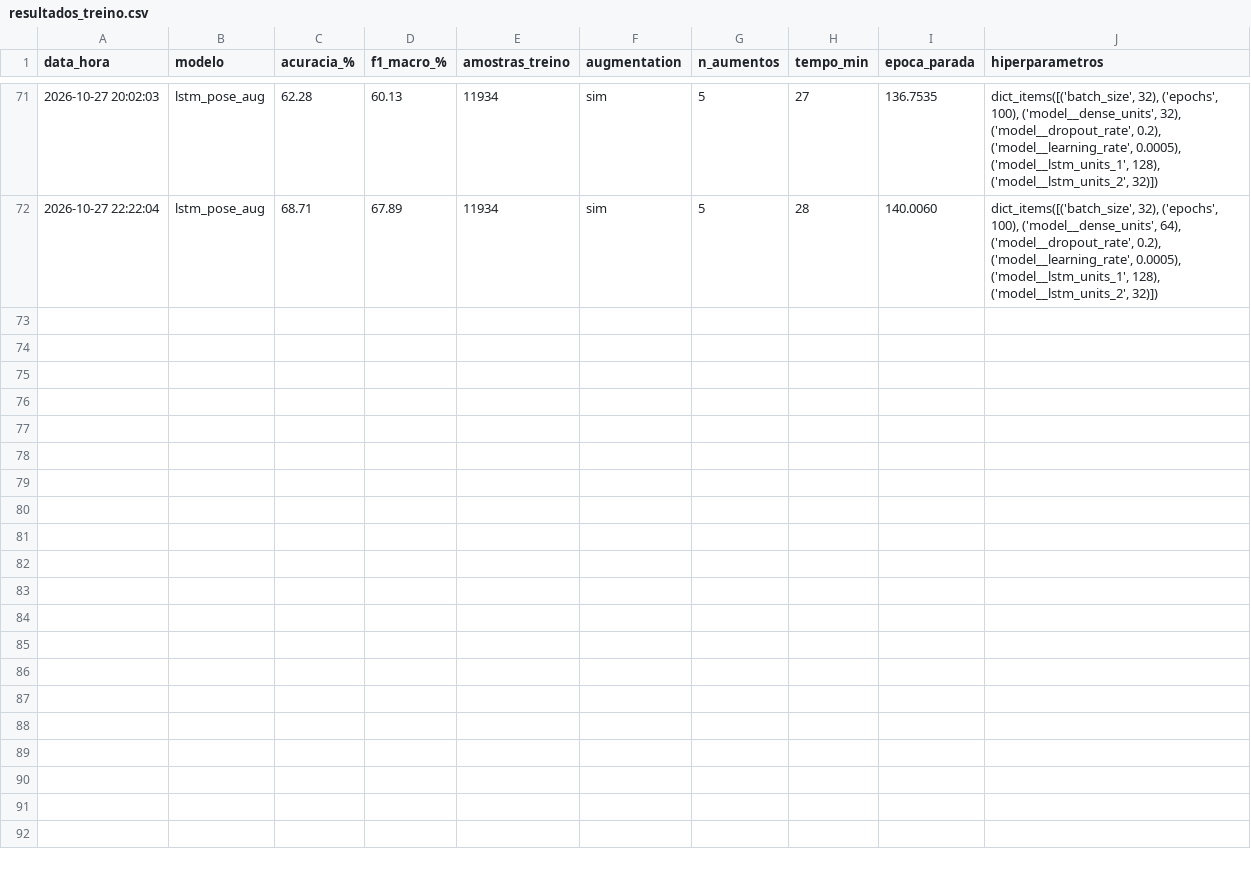
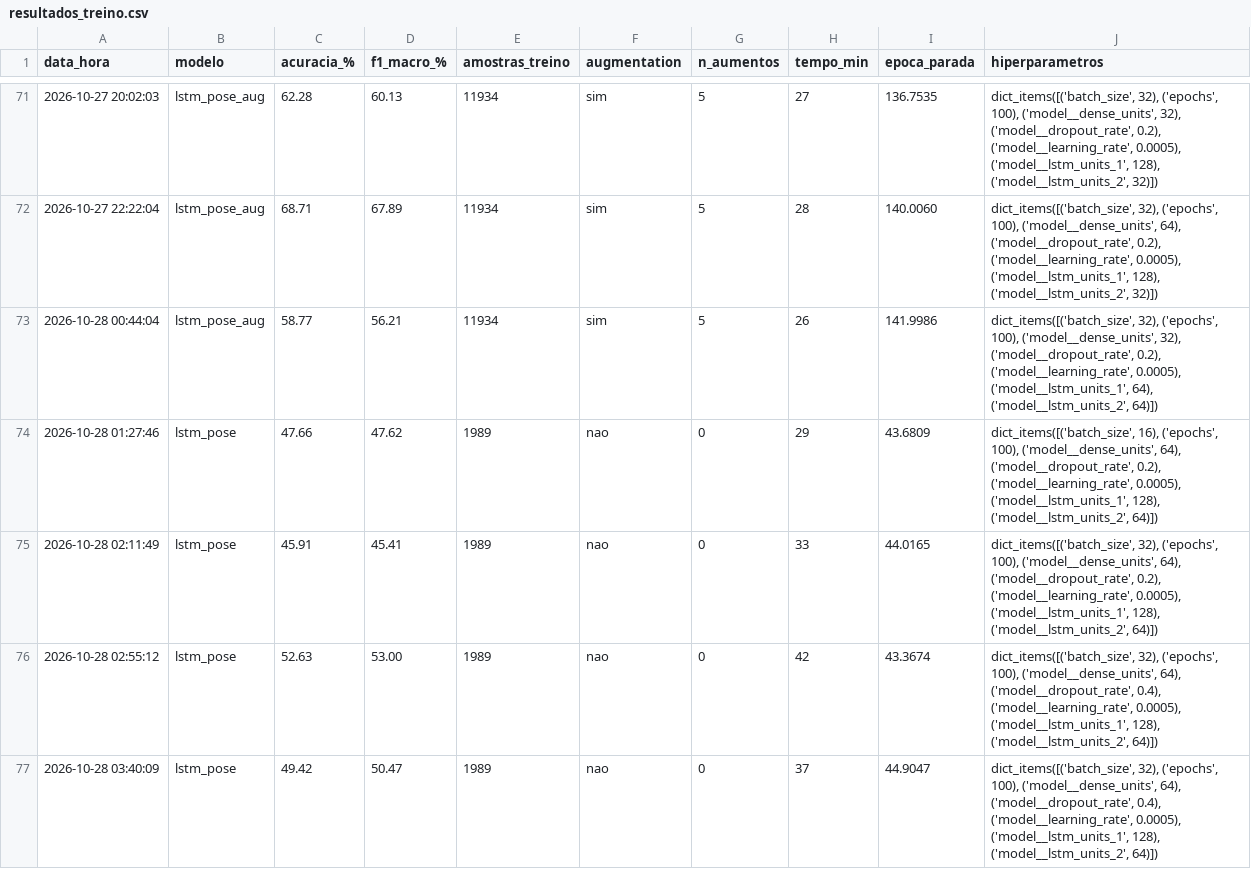
Before and after one commit to fapinter/tradutor-libras, a CSV file: logs/resultados_treino.csv, drawn as a sheet; only a part is shown, gaps mark what is left out; the diff names each change by its address in the sheet, - before the commit and + after, or states it on an @@ line.

Commit message:
Resultados LSTM Pose com 1 interprete na validação

```diff
--- a/logs/resultados_treino.csv
+++ b/logs/resultados_treino.csv
+row 73: 2026-10-28 00:44:04 | lstm_pose_aug | 58.77 | 56.21 | 11934 | sim | 5 | 26 | 141.9986 | dict_items([('batch_size', 32), ('epochs', 100), ('model__dense_units', 32), ('model__dropout_rate', 0.2), ('model__learning_rate', 0.0005), ('model__lstm_units_1', 64), ('model__lstm_units_2', 64)])
+row 74: 2026-10-28 01:27:46 | lstm_pose | 47.66 | 47.62 | 1989 | nao | 0 | 29 | 43.6809 | dict_items([('batch_size', 16), ('epochs', 100), ('model__dense_units', 64), ('model__dropout_rate', 0.2), ('model__learning_rate', 0.0005), ('model__lstm_units_1', 128), ('model__lstm_units_2', 64)])
+row 75: 2026-10-28 02:11:49 | lstm_pose | 45.91 | 45.41 | 1989 | nao | 0 | 33 | 44.0165 | dict_items([('batch_size', 32), ('epochs', 100), ('model__dense_units', 64), ('model__dropout_rate', 0.2), ('model__learning_rate', 0.0005), ('model__lstm_units_1', 128), ('model__lstm_units_2', 64)])
+row 76: 2026-10-28 02:55:12 | lstm_pose | 52.63 | 53.00 | 1989 | nao | 0 | 42 | 43.3674 | dict_items([('batch_size', 32), ('epochs', 100), ('model__dense_units', 64), ('model__dropout_rate', 0.4), ('model__learning_rate', 0.0005), ('model__lstm_units_1', 128), ('model__lstm_units_2', 64)])
+row 77: 2026-10-28 03:40:09 | lstm_pose | 49.42 | 50.47 | 1989 | nao | 0 | 37 | 44.9047 | dict_items([('batch_size', 32), ('epochs', 100), ('model__dense_units', 64), ('model__dropout_rate', 0.4), ('model__learning_rate', 0.0005), ('model__lstm_units_1', 128), ('model__lstm_units_2', 64)])
```
Also changed, not shown: 7 other files.
